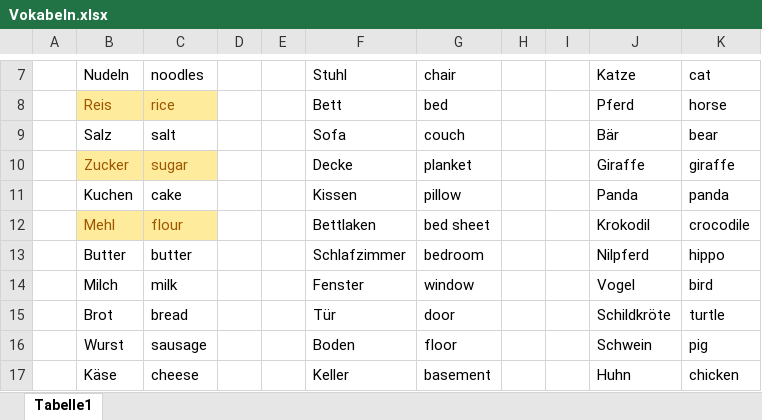
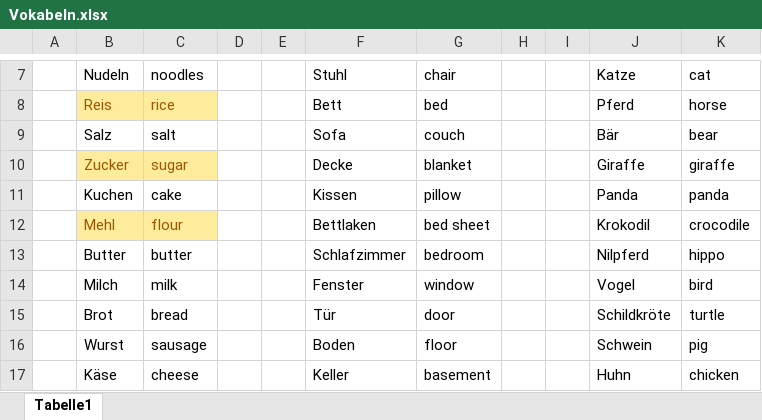
Before and after one commit to licii97/Medida-JungleParty, an Excel workbook: Vokabeln.xlsx, sheet Tabelle1, drawn as a sheet; only a part is shown, gaps mark what is left out; values as stored, in another font and other column widths than the file's, no borders; the diff names each change by its address in the sheet, - before the commit and + after, or states it on an @@ line.

Commit message:
änderung vokabelliste (planked - blanket) & dateinamen geändert

```diff
--- a/Vokabeln.xlsx (sheet Tabelle1)
+++ b/Vokabeln.xlsx (sheet Tabelle1)
-G10: planket
+G10: blanket
```
Also changed, not shown: 1 other file.
